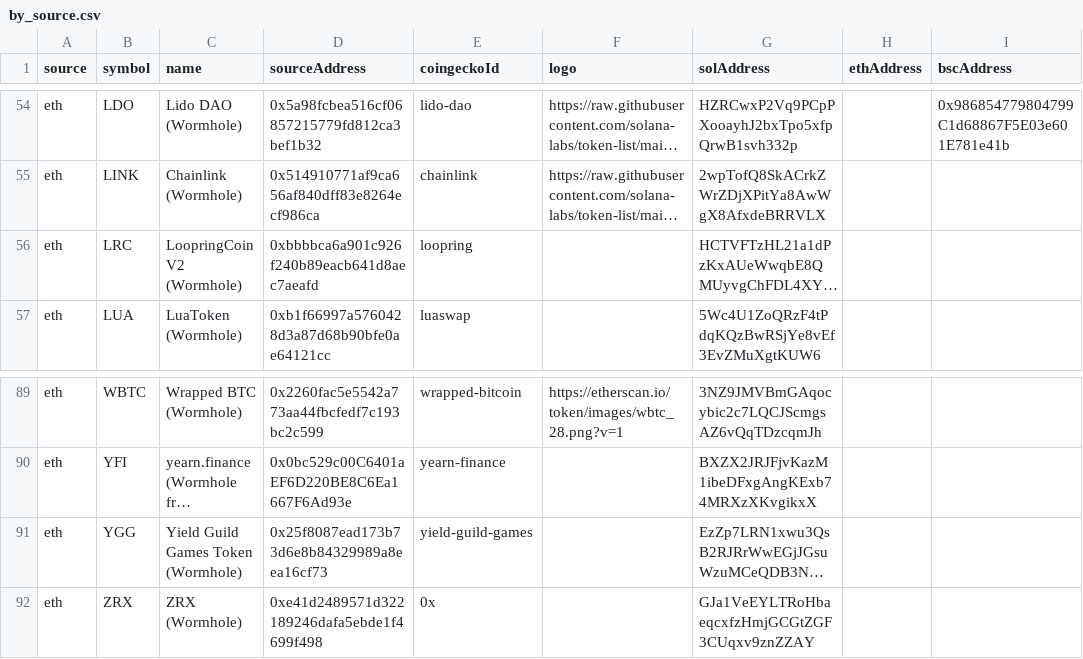
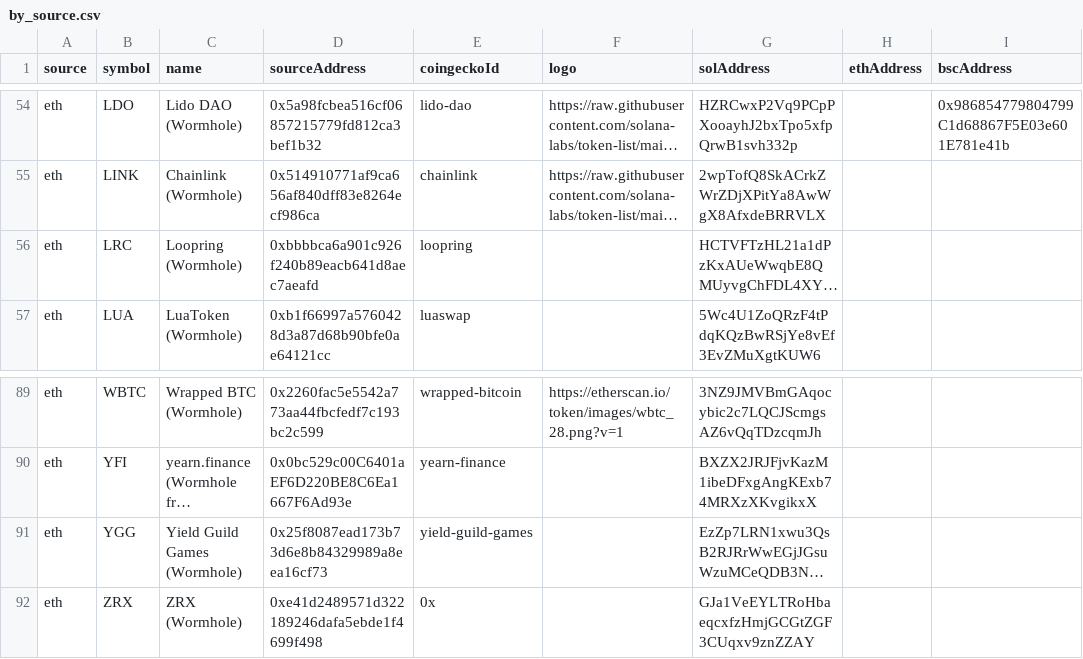
Before and after one commit to wormhole-foundation/wormhole-token-list, a CSV file: content/by_source.csv, drawn as a sheet; only a part is shown, gaps mark what is left out; long unchanged cells end in …; the diff names each change by its address in the sheet, - before the commit and + after, or states it on an @@ line.

```diff
--- a/content/by_source.csv
+++ b/content/by_source.csv
-C56 (name): LoopringCoin V2 (Wormhole)
+C56 (name): Loopring (Wormhole)
-C91 (name): Yield Guild Games Token (Wormhole)
+C91 (name): Yield Guild Games (Wormhole)
```
Also changed, not shown: content/by_dest.csv, 14 other files.
